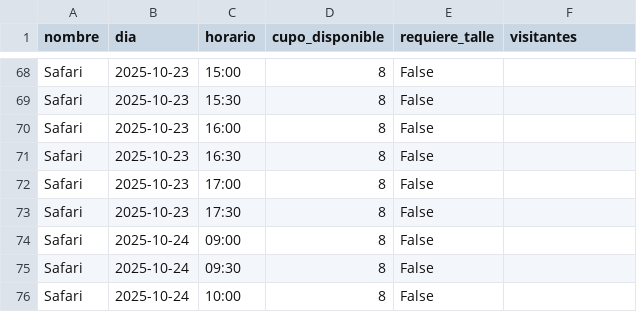
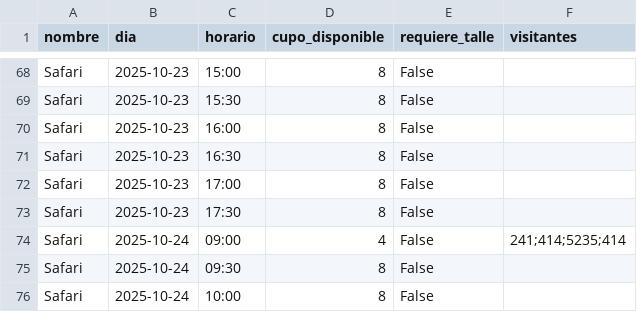
Before and after one commit to facudag/Repositorio_ISW_Grupo_14, a CSV file: Trabajos_Practicos/TP6/backend/data/actividades.csv, drawn as a sheet; only a part is shown, gaps mark what is left out.

```diff
--- a/Trabajos_Practicos/TP6/backend/data/actividades.csv
+++ b/Trabajos_Practicos/TP6/backend/data/actividades.csv
@@ -73,3 +73,3 @@ Safari,2025-10-23,17:00,8,False,
 Safari,2025-10-23,17:30,8,False,
-Safari,2025-10-24,09:00,8,False,
+Safari,2025-10-24,09:00,4,False,241;414;5235;414
 Safari,2025-10-24,09:30,8,False,
```
Also changed, not shown: 2 other files.
